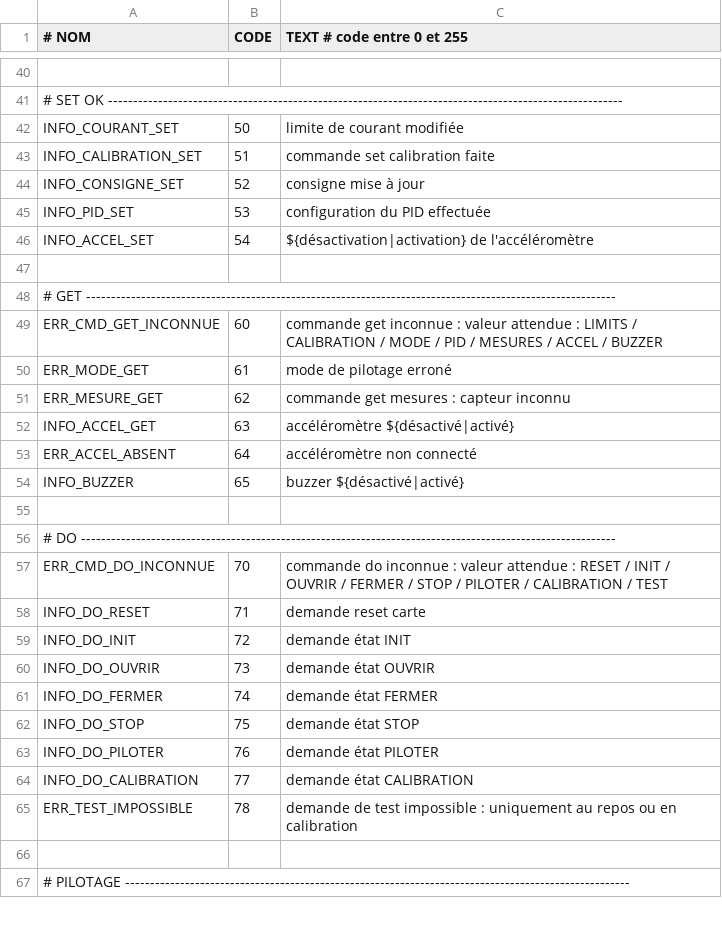
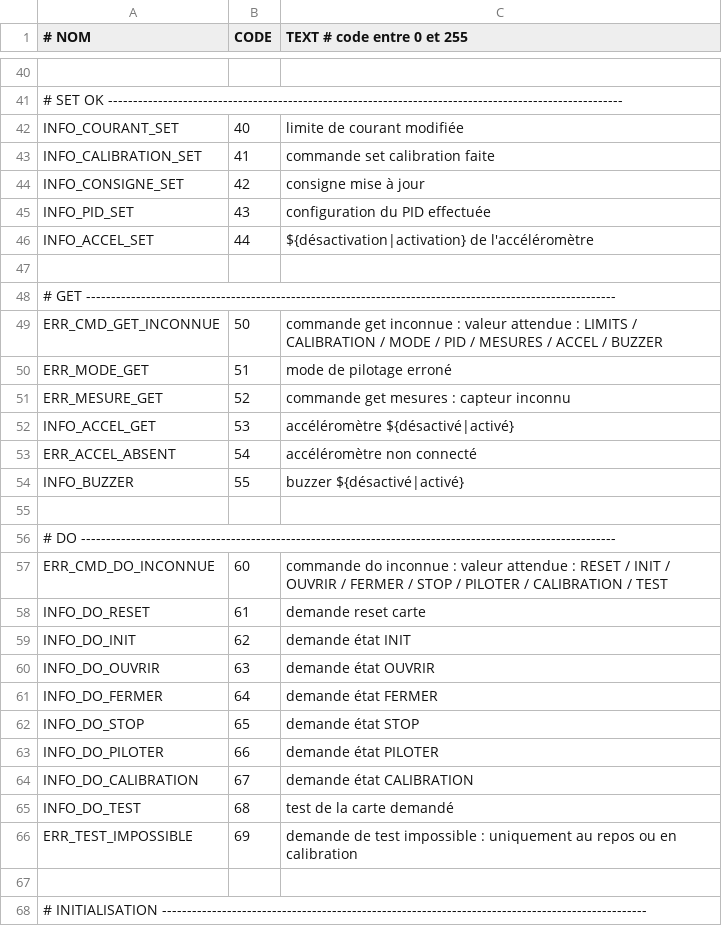
Before and after one commit to pierreallier/ArduinoPorteBlum, a CSV file: protocol.csv, drawn as a sheet; only a part is shown, gaps mark what is left out; the shorter side is filled out with more unchanged rows; the diff covers the shown part only.

```diff
--- a/protocol.csv
+++ b/protocol.csv
@@ -41,25 +41,28 @@
 # SET OK -------------------------------------------------------------------------------------------------------
-    INFO_COURANT_SET            ; 50    ; "limite de courant modifiée"
-    INFO_CALIBRATION_SET        ; 51    ; "commande set calibration faite"
-    INFO_CONSIGNE_SET           ; 52    ; "consigne mise à jour"
-    INFO_PID_SET                ; 53    ; "configuration du PID effectuée"
-    INFO_ACCEL_SET              ; 54    ; "${désactivation|activation} de l'accéléromètre"
+    INFO_COURANT_SET            ; 40    ; "limite de courant modifiée"
+    INFO_CALIBRATION_SET        ; 41    ; "commande set calibration faite"
+    INFO_CONSIGNE_SET           ; 42    ; "consigne mise à jour"
+    INFO_PID_SET                ; 43    ; "configuration du PID effectuée"
+    INFO_ACCEL_SET              ; 44    ; "${désactivation|activation} de l'accéléromètre"
 
 # GET ----------------------------------------------------------------------------------------------------------
-    ERR_CMD_GET_INCONNUE        ; 60    ; "commande get inconnue : valeur attendue : LIMITS / CALIBRATION / MODE / PID / MESURES / ACCEL / BUZZER"
-    ERR_MODE_GET                ; 61    ; "mode de pilotage erroné"
-    ERR_MESURE_GET              ; 62    ; "commande get mesures : capteur inconnu"
-    INFO_ACCEL_GET              ; 63    ; "accéléromètre ${désactivé|activé}"
-    ERR_ACCEL_ABSENT            ; 64    ; "accéléromètre non connecté"
-    INFO_BUZZER                 ; 65    ; "buzzer ${désactivé|activé}"
+    ERR_CMD_GET_INCONNUE        ; 50    ; "commande get inconnue : valeur attendue : LIMITS / CALIBRATION / MODE / PID / MESURES / ACCEL / BUZZER"
+    ERR_MODE_GET                ; 51    ; "mode de pilotage erroné"
+    ERR_MESURE_GET              ; 52    ; "commande get mesures : capteur inconnu"
+    INFO_ACCEL_GET              ; 53    ; "accéléromètre ${désactivé|activé}"
+    ERR_ACCEL_ABSENT            ; 54    ; "accéléromètre non connecté"
+    INFO_BUZZER                 ; 55    ; "buzzer ${désactivé|activé}"
 
 # DO -----------------------------------------------------------------------------------------------------------
-    ERR_CMD_DO_INCONNUE         ; 70    ; "commande do inconnue : valeur attendue : RESET / INIT / OUVRIR / FERMER / STOP / PILOTER / CALIBRATION / TEST"
-    INFO_DO_RESET               ; 71    ; "demande reset carte"
-    INFO_DO_INIT                ; 72    ; "demande état INIT"
-    INFO_DO_OUVRIR              ; 73    ; "demande état OUVRIR"
-    INFO_DO_FERMER              ; 74    ; "demande état FERMER"
-    INFO_DO_STOP                ; 75    ; "demande état STOP"
-    INFO_DO_PILOTER             ; 76    ; "demande état PILOTER"
-    INFO_DO_CALIBRATION         ; 77    ; "demande état CALIBRATION"
-    ERR_TEST_IMPOSSIBLE         ; 78    ; "demande de test impossible : uniquement au repos ou en calibration"
+    ERR_CMD_DO_INCONNUE         ; 60    ; "commande do inconnue : valeur attendue : RESET / INIT / OUVRIR / FERMER / STOP / PILOTER / CALIBRATION / TEST"
+    INFO_DO_RESET               ; 61    ; "demande reset carte"
+    INFO_DO_INIT                ; 62    ; "demande état INIT"
+    INFO_DO_OUVRIR              ; 63    ; "demande état OUVRIR"
+    INFO_DO_FERMER              ; 64    ; "demande état FERMER"
+    INFO_DO_STOP                ; 65    ; "demande état STOP"
+    INFO_DO_PILOTER             ; 66    ; "demande état PILOTER"
+    INFO_DO_CALIBRATION         ; 67    ; "demande état CALIBRATION"
+    INFO_DO_TEST                ; 68    ; "test de la carte demandé"
+    ERR_TEST_IMPOSSIBLE         ; 69    ; "demande de test impossible : uniquement au repos ou en calibration"
+
+# INITIALISATION -------------------------------------------------------------------------------------------------
```
Also changed, not shown: 17 added rows and 14 edited cells elsewhere in this file, 16 other files.
